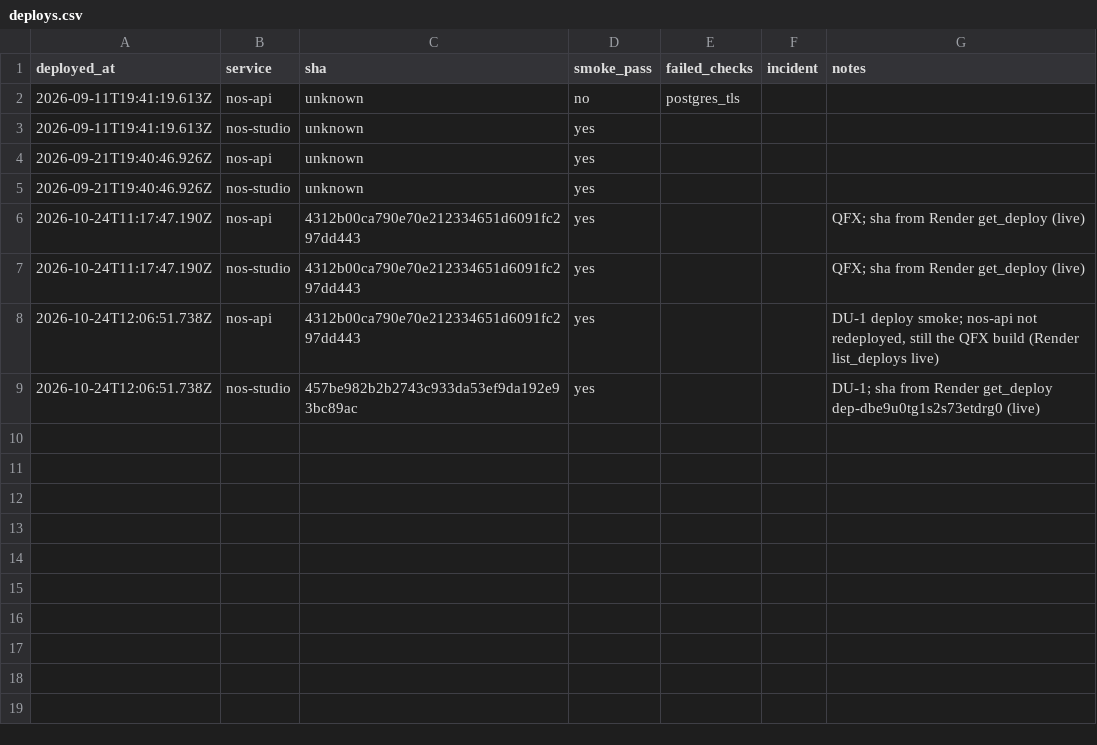
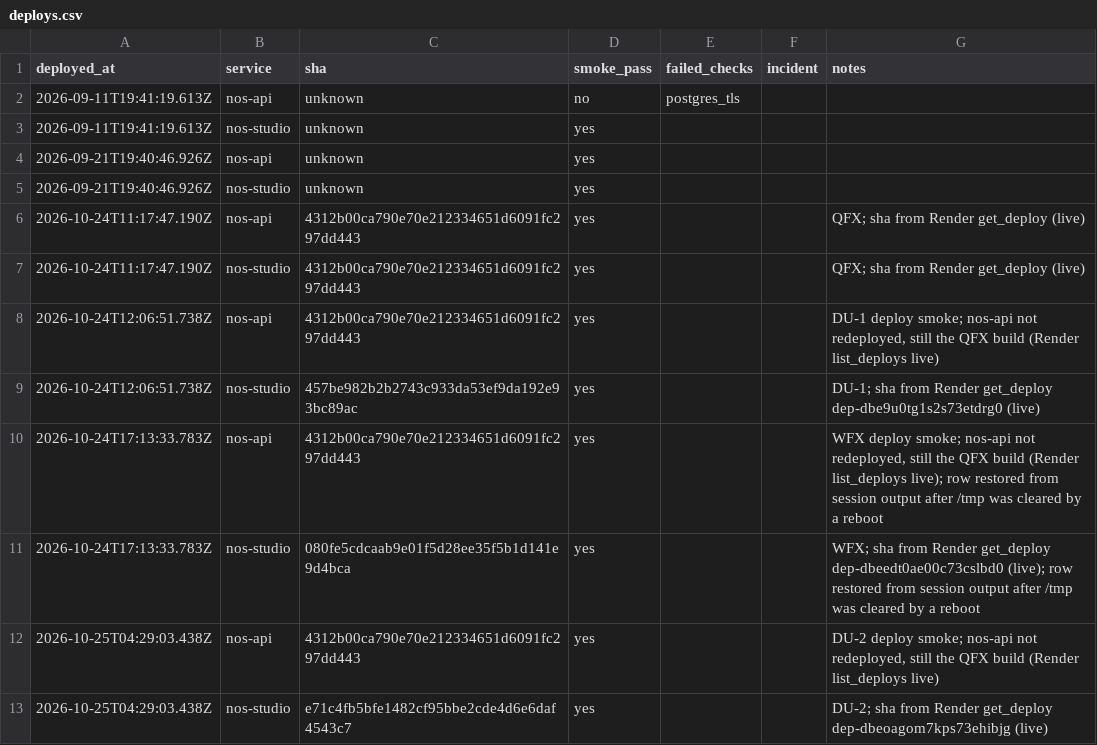
Before and after one commit to ShubhamKr07/network-optimization-studio, a CSV file: docs/superpowers/metrics/deploys.csv, drawn as a sheet; the diff names each change by its address in the sheet, - before the commit and + after, or states it on an @@ line.

```diff
--- a/docs/superpowers/metrics/deploys.csv
+++ b/docs/superpowers/metrics/deploys.csv
+row 10: 2026-10-24T17:13:33.783Z | nos-api | 4312b00ca790e70e212334651d6091fc297dd443 | yes |  |  | WFX deploy smoke; nos-api not redeployed, still the QFX build (Render list_deploys live); row restored from session output after /tmp was cleared by a reboot
+row 11: 2026-10-24T17:13:33.783Z | nos-studio | 080fe5cdcaab9e01f5d28ee35f5b1d141e9d4bca | yes |  |  | WFX; sha from Render get_deploy dep-dbeedt0ae00c73cslbd0 (live); row restored from session output after /tmp was cleared by a reboot
+row 12: 2026-10-25T04:29:03.438Z | nos-api | 4312b00ca790e70e212334651d6091fc297dd443 | yes |  |  | DU-2 deploy smoke; nos-api not redeployed, still the QFX build (Render list_deploys live)
+row 13: 2026-10-25T04:29:03.438Z | nos-studio | e71c4fb5bfe1482cf95bbe2cde4d6e6daf4543c7 | yes |  |  | DU-2; sha from Render get_deploy dep-dbeoagom7kps73ehibjg (live)
```
Also changed, not shown: 1 other file.
